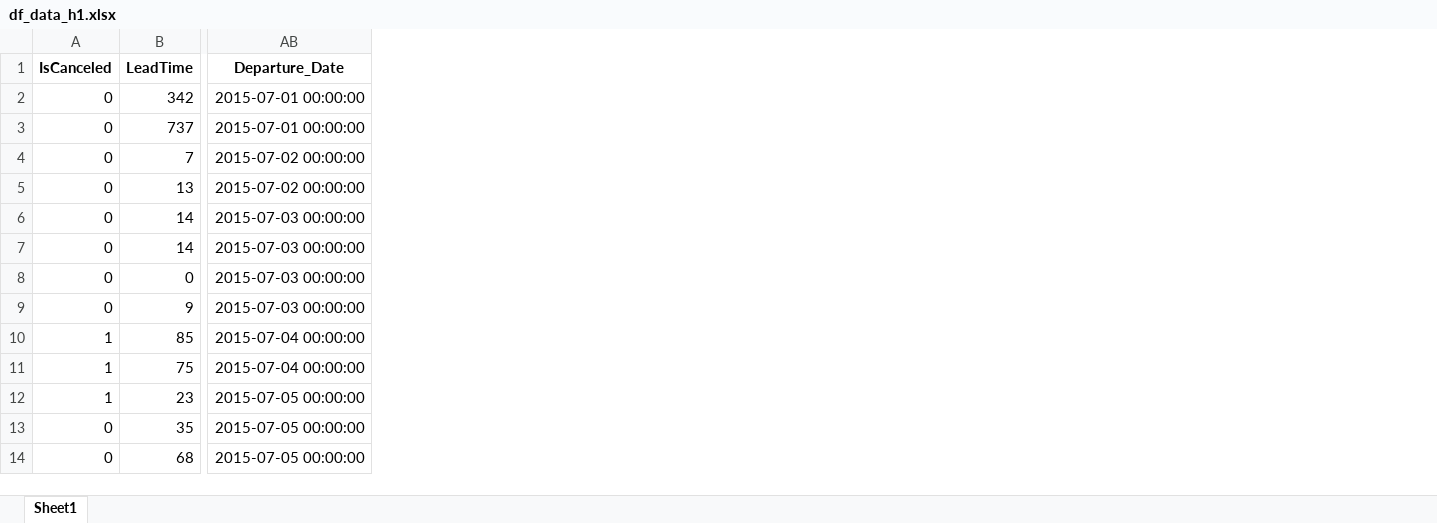
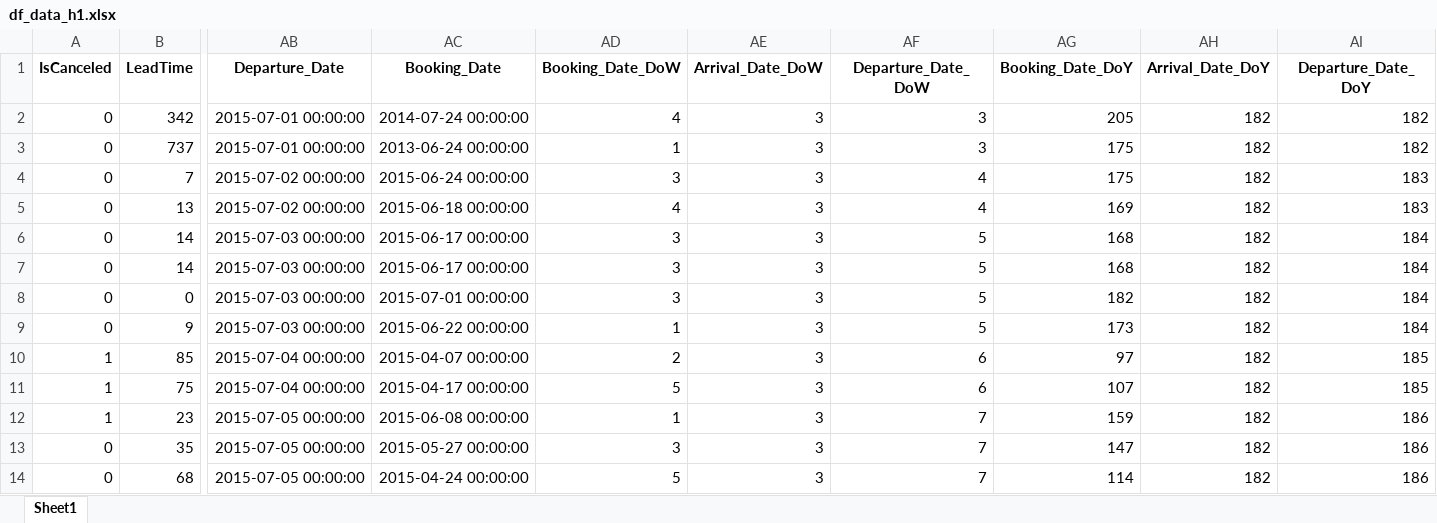
Before and after one commit to BenJMcCarty/Hotel_Cancel_Culture, an Excel workbook: data/df_data_h1.xlsx, sheet Sheet1, drawn as a sheet; only a part is shown, gaps mark what is left out; values as stored, in another font and other column widths than the file's, no borders; the diff names each change by its address in the sheet, - before the commit and + after, or states it on an @@ line.

Commit message:
Updating TS metrics and generating sample data

```diff
--- a/data/df_data_h1.xlsx (sheet Sheet1)
+++ b/data/df_data_h1.xlsx (sheet Sheet1)
+column AC (Booking_Date), rows 2-14: 2014-07-24 00:00:00 | 2013-06-24 00:00:00 | 2015-06-24 00:00:00 | 2015-06-18 00:00:00 | 2015-06-17 00:00:00 | 2015-06-17 00:00:00 | 2015-07-01 00:00:00 | 2015-06-22 00:00:00 | 2015-04-07 00:00:00 | 2015-04-17 00:00:00 | 2015-06-08 00:00:00 | 2015-05-27 00:00:00 | 2015-04-24 00:00:00
+column AD (Booking_Date_DoW), rows 2-14: 4 | 1 | 3 | 4 | 3 | 3 | 3 | 1 | 2 | 5 | 1 | 3 | 5
+column AE (Arrival_Date_DoW), rows 2-14: all 3
+column AF (Departure_Date_DoW), rows 2-14: 3 | 3 | 4 | 4 | 5 | 5 | 5 | 5 | 6 | 6 | 7 | 7 | 7
+column AG (Booking_Date_DoY), rows 2-14: 205 | 175 | 175 | 169 | 168 | 168 | 182 | 173 | 97 | 107 | 159 | 147 | 114
+column AH (Arrival_Date_DoY), rows 2-14: all 182
+column AI (Departure_Date_DoY), rows 2-14: 182 | 182 | 183 | 183 | 184 | 184 | 184 | 184 | 185 | 185 | 186 | 186 | 186
```
Also changed, not shown: 1 other file.
